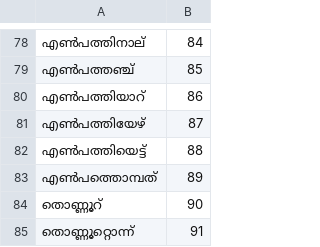
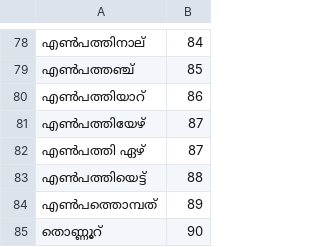
Before and after one commit to haridassaiprakash/indic-punct, a TSV file: src/inverse_text_normalization/ml/data/numbers/tens.tsv, drawn as a sheet; only a part is shown, gaps mark what is left out; the shorter side is filled out with more unchanged rows.

```diff
--- a/src/inverse_text_normalization/ml/data/numbers/tens.tsv
+++ b/src/inverse_text_normalization/ml/data/numbers/tens.tsv
@@ -81,2 +81,3 @@
 എൺപത്തിയേഴ്	87
+എൺപത്തി ഏഴ്	87
 എൺപത്തിയെട്ട്	88
```
Also changed, not shown: src/inverse_text_normalization/kn/data/numbers/digit.tsv, src/inverse_text_normalization/ori/data/numbers/alphabets.tsv, 15 other files.
